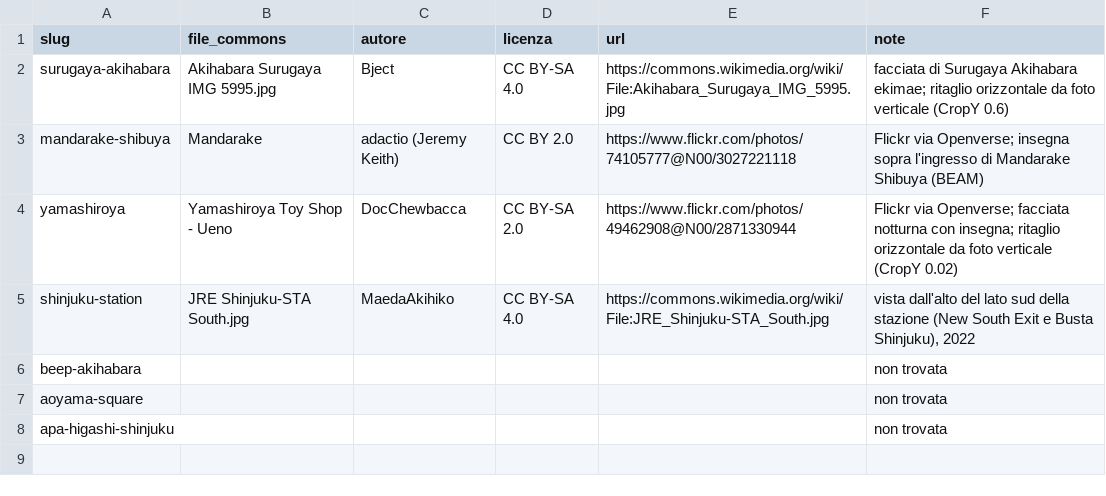
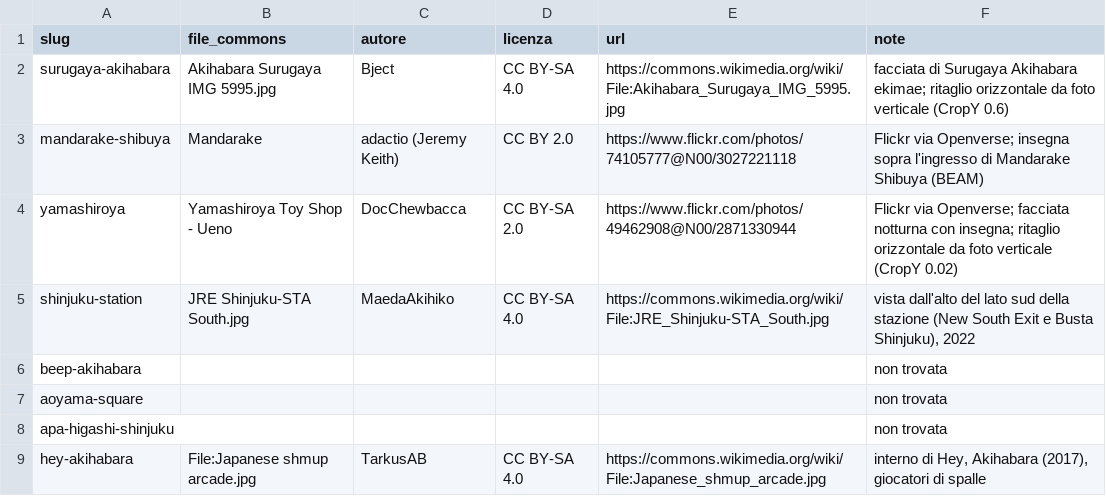
Before and after one commit to CMarco1/viaggio-giappone-2, a TSV file: images/credits/extra-tokyo.tsv, drawn as a sheet.

```diff
--- a/images/credits/extra-tokyo.tsv
+++ b/images/credits/extra-tokyo.tsv
@@ -8 +8,2 @@ aoyama-square					non trovata
 apa-higashi-shinjuku					non trovata
+hey-akihabara	File:Japanese shmup arcade.jpg	TarkusAB	CC BY-SA 4.0	https://commons.wikimedia.org/wiki/File:Japanese_shmup_arcade.jpg	interno di Hey, Akihabara (2017), giocatori di spalle
```
Also changed, not shown: images/credits/food.tsv, images/credits/stops-kansai.tsv, 32 other files.
